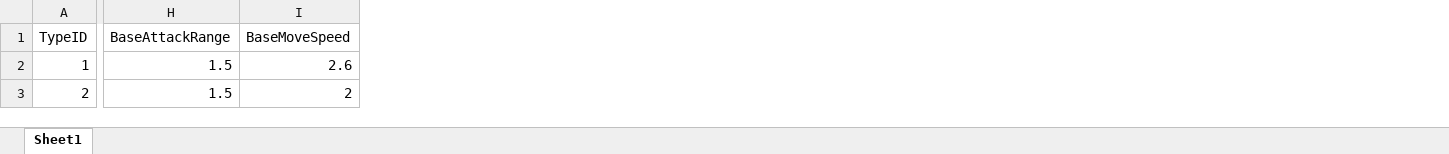
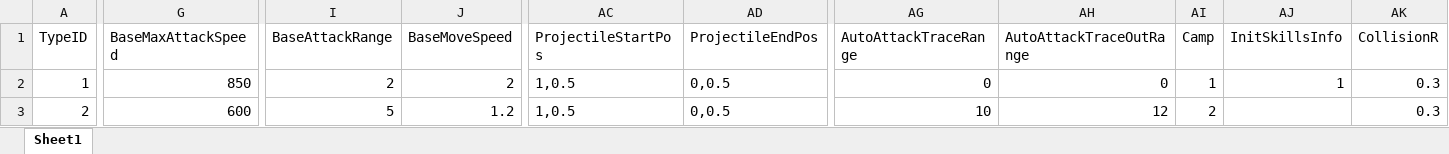
Before and after one commit to lvshiling/dotanet, an Excel workbook: bin/conf/units.xlsx, sheet Sheet1, drawn as a sheet; only a part is shown, gaps mark what is left out; values as stored, in another font and other column widths than the file's, no borders; addresses are those after the commit; the diff covers the shown part only; the diff names each change by its address in the sheet, - before the commit and + after, or states it on an @@ line.

```diff
--- a/bin/conf/units.xlsx (sheet Sheet1)
+++ b/bin/conf/units.xlsx (sheet Sheet1)
+column G (BaseMaxAttackSpeed), rows 2-3: 850 | 600
+column AC (ProjectileStartPos), rows 2-3: 1,0.5 | 1,0.5
+column AD (ProjectileEndPos), rows 2-3: 0,0.5 | 0,0.5
+column AG (AutoAttackTraceRange), rows 2-3: 0 | 10
+column AH (AutoAttackTraceOutRange), rows 2-3: 0 | 12
+column AI (Camp), rows 2-3: 1 | 2
+column AJ (InitSkillsInfo), row 2: 1
+column AK (CollisionR), rows 2-3: 0.3 | 0.3
-I2 (BaseAttackRange): 1.5
+I2 (BaseAttackRange): 2
-J2 (BaseMoveSpeed): 2.6
+J2 (BaseMoveSpeed): 2
-I3 (BaseAttackRange): 1.5
+I3 (BaseAttackRange): 5
-J3 (BaseMoveSpeed): 2
+J3 (BaseMoveSpeed): 1.2
```
Also changed, not shown: 8 edited cells elsewhere in this sheet, 1 other file.
